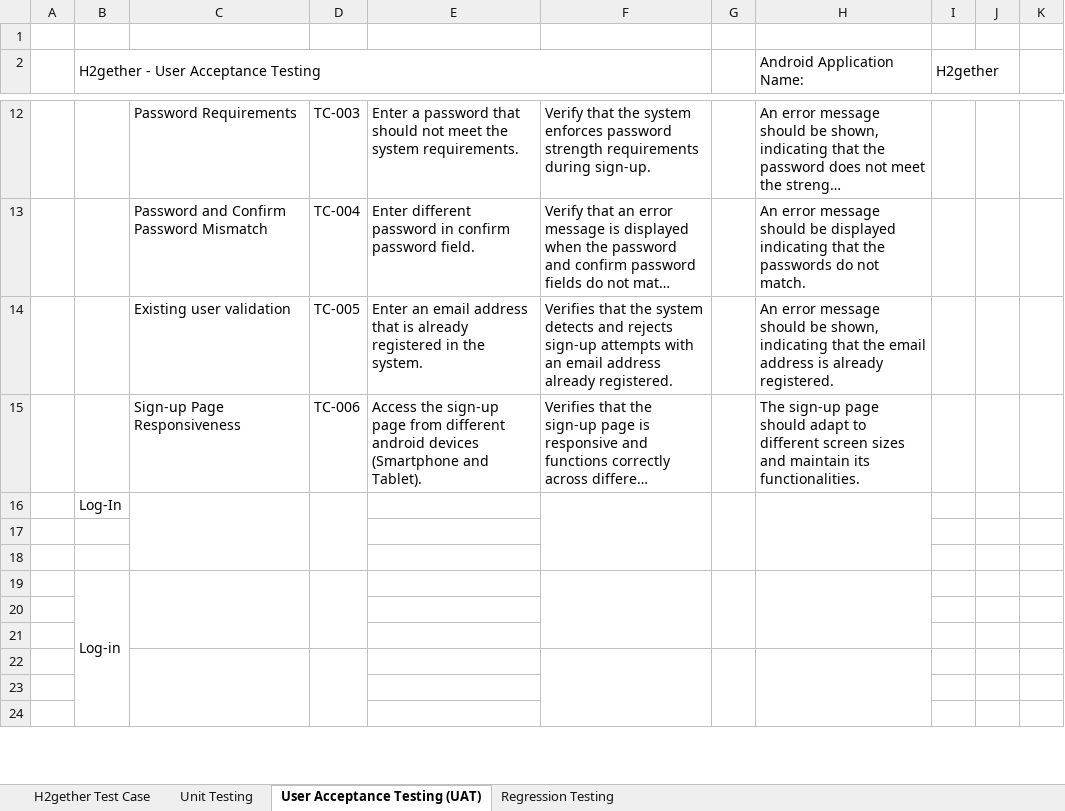
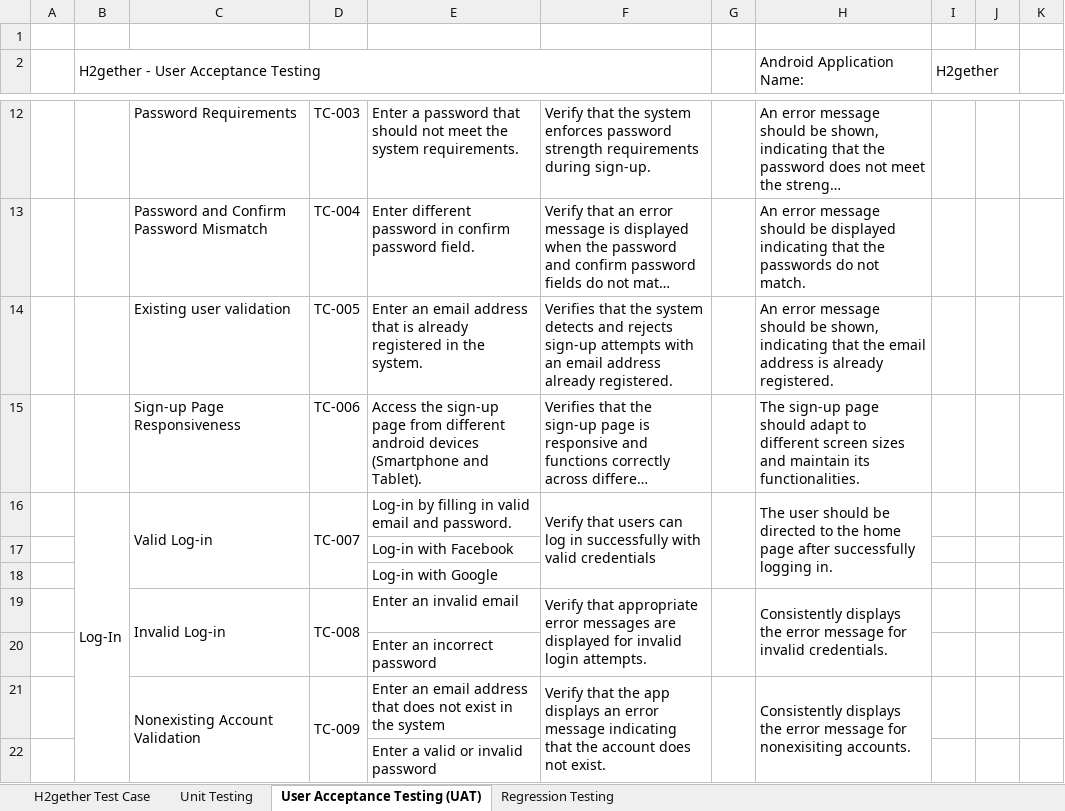
Before and after one commit to irishmicoletcando/h2gether-mobile-app, an Excel workbook: Test Cases.xlsx, sheet User Acceptance Testing (UAT), drawn as a sheet; only a part is shown, gaps mark what is left out; long unchanged cells end in …; values as stored, in another font and other column widths than the file's, no cell formats; conditional formats not drawn; removed rows and columns are numbered as before the commit, all else as after; the diff covers the shown part only; the diff names each change by its address in the sheet, - before the commit and + after, or states it on an @@ line.

Commit message:
Added the UAT for log-in feature

```diff
--- a/Test Cases.xlsx (sheet User Acceptance Testing (UAT))
+++ b/Test Cases.xlsx (sheet User Acceptance Testing (UAT))
-row 16:  | Log-In
-row 16: (empty)
+row 16:  | Log-In | Valid Log-in | TC-007 | Log-in by filling in valid email and password. | Verify that users can log in successfully with valid credentials |  | The user should be directed to the home page after successfully logging in.
+B16:B23 merged
+C16:C18 merged
+D16:D18 merged
+F16:F18 merged
+G16:G18 merged
+H16:H18 merged
-E17: (empty)
+E17: Log-in with Facebook
-row 19:  | Log-in
-E18: (empty)
+E18: Log-in with Google
-row 19: (empty)
+row 19:  |  | Invalid Log-in | TC-008 | Enter an invalid email | Verify that appropriate error messages are displayed for invalid login attempts. |  | Consistently displays the error message for invalid credentials.
+C19:C20 merged
+D19:D20 merged
+F19:F20 merged
+G19:G20 merged
+H19:H20 merged
-C22:C24 merged
-D22:D24 merged
-E20: (empty)
+E20: Enter an incorrect password
-F22:F24 merged
-G22:G24 merged
-H22:H24 merged
-row 21: (empty)
+row 21:  |  | Nonexisting Account Validation | TC-009 | Enter an email address that does not exist in the system | Verify that the app displays an error message indicating that the account does not exist. |  | Consistently displays the error message for nonexisiting accounts.
+C21:C22 merged
+D21:D22 merged
+F21:F22 merged
+G21:G22 merged
+H21:H22 merged
-E22: (empty)
+E22: Enter a valid or invalid password
```
Also changed, not shown: 2 removed rows, 5 edited cells and merged cells elsewhere in this sheet, cell formats.
